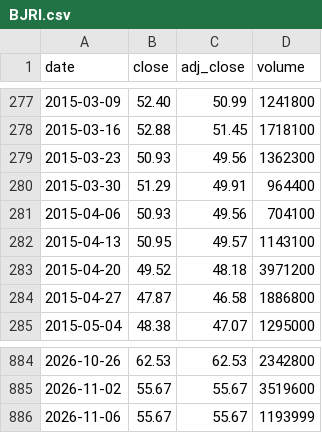
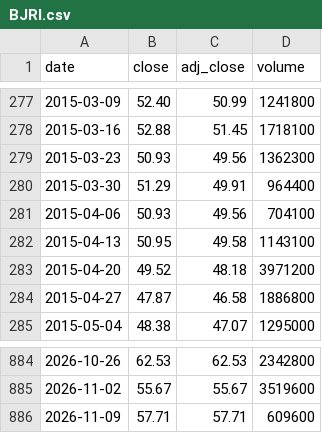
Before and after one commit to cri8-gemini/cri8-gemini.github.io, a CSV file: data/stocks/BJRI.csv, drawn as a sheet; only a part is shown, gaps mark what is left out.

```diff
--- a/data/stocks/BJRI.csv
+++ b/data/stocks/BJRI.csv
@@ -281,3 +281,3 @@ date,close,adj_close,volume
 2015-04-06,50.93,49.56,704100
-2015-04-13,50.95,49.57,1143100
+2015-04-13,50.95,49.58,1143100
 2015-04-20,49.52,48.18,3971200
@@ -885,2 +885,2 @@ date,close,adj_close,volume
 2026-11-02,55.67,55.67,3519600
-2026-11-06,55.67,55.67,1193999
+2026-11-09,57.71,57.71,609600
```
Also changed, not shown: data/newsline_issues.csv, data/stocks/BLMN.csv, 10 other files.
